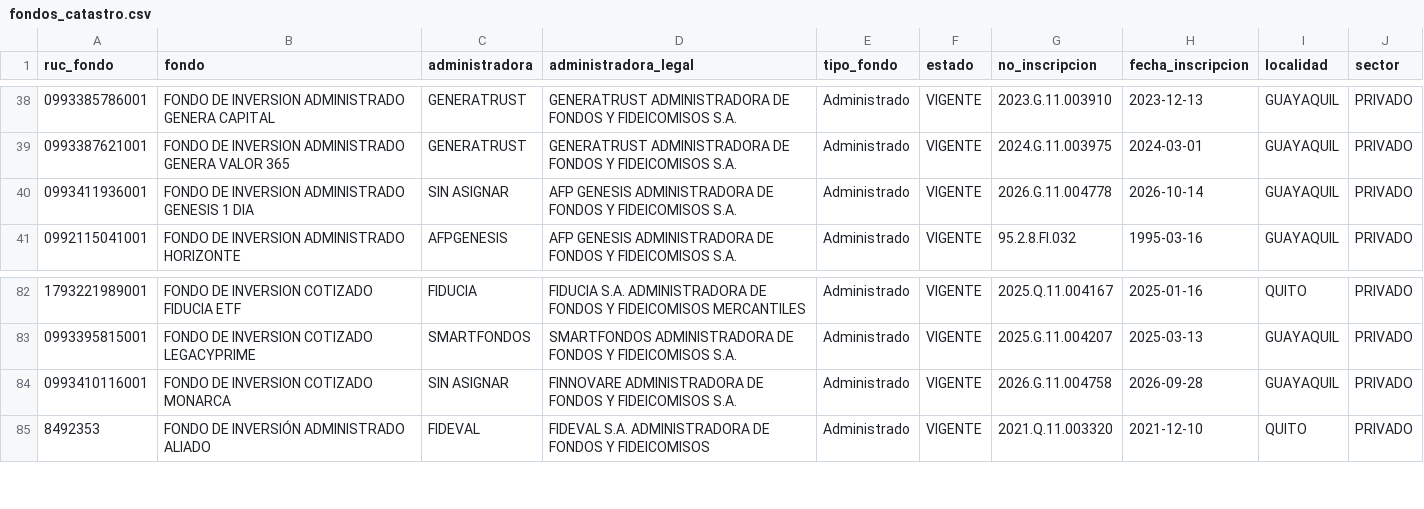
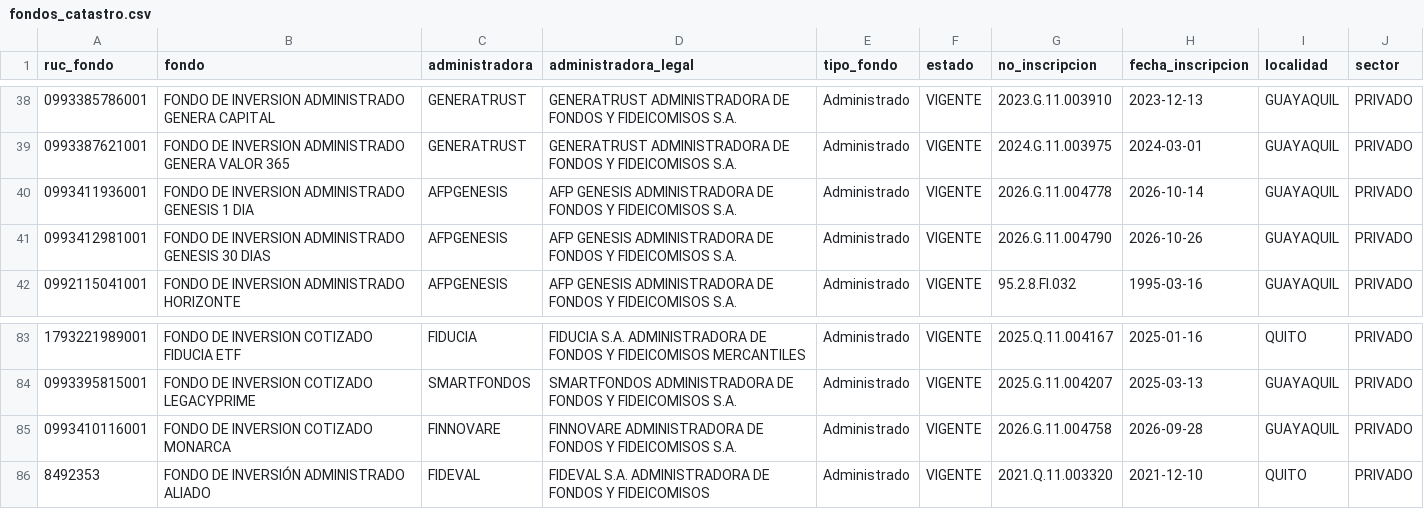
Before and after one commit to educedeno/fondos-scvs, a CSV file: datos/fondos_catastro.csv, drawn as a sheet; only a part is shown, gaps mark what is left out.

```diff
--- a/datos/fondos_catastro.csv
+++ b/datos/fondos_catastro.csv
@@ -39,3 +39,4 @@
 0993387621001,FONDO DE INVERSION ADMINISTRADO GENERA VALOR 365,GENERATRUST,GENERATRUST ADMINISTRADORA DE FONDOS Y FIDEICOMISOS S.A.,Administrado,VIGENTE,2024.G.11.003975,2024-03-01,GUAYAQUIL,PRIVADO
-0993411936001,FONDO DE INVERSION ADMINISTRADO GENESIS 1 DIA,SIN ASIGNAR,AFP GENESIS ADMINISTRADORA DE FONDOS Y FIDEICOMISOS S.A.,Administrado,VIGENTE,2026.G.11.004778,2026-10-14,GUAYAQUIL,PRIVADO
+0993411936001,FONDO DE INVERSION ADMINISTRADO GENESIS 1 DIA,AFPGENESIS,AFP GENESIS ADMINISTRADORA DE FONDOS Y FIDEICOMISOS S.A.,Administrado,VIGENTE,2026.G.11.004778,2026-10-14,GUAYAQUIL,PRIVADO
+0993412981001,FONDO DE INVERSION ADMINISTRADO GENESIS 30 DIAS,AFPGENESIS,AFP GENESIS ADMINISTRADORA DE FONDOS Y FIDEICOMISOS S.A.,Administrado,VIGENTE,2026.G.11.004790,2026-10-26,GUAYAQUIL,PRIVADO
 0992115041001,FONDO DE INVERSION ADMINISTRADO HORIZONTE,AFPGENESIS,AFP GENESIS ADMINISTRADORA DE FONDOS Y FIDEICOMISOS S.A.,Administrado,VIGENTE,95.2.8.FI.032,1995-03-16,GUAYAQUIL,PRIVADO
@@ -83,3 +84,3 @@
 0993395815001,FONDO DE INVERSION COTIZADO LEGACYPRIME,SMARTFONDOS,SMARTFONDOS ADMINISTRADORA DE FONDOS Y FIDEICOMISOS S.A.,Administrado,VIGENTE,2025.G.11.004207,2025-03-13,GUAYAQUIL,PRIVADO
-0993410116001,FONDO DE INVERSION COTIZADO MONARCA,SIN ASIGNAR,FINNOVARE ADMINISTRADORA DE FONDOS Y FIDEICOMISOS S.A.,Administrado,VIGENTE,2026.G.11.004758,2026-09-28,GUAYAQUIL,PRIVADO
+0993410116001,FONDO DE INVERSION COTIZADO MONARCA,FINNOVARE,FINNOVARE ADMINISTRADORA DE FONDOS Y FIDEICOMISOS S.A.,Administrado,VIGENTE,2026.G.11.004758,2026-09-28,GUAYAQUIL,PRIVADO
 8492353,FONDO DE INVERSIÓN ADMINISTRADO ALIADO,FIDEVAL,FIDEVAL S.A. ADMINISTRADORA DE FONDOS Y FIDEICOMISOS,Administrado,VIGENTE,2021.Q.11.003320,2021-12-10,QUITO,PRIVADO
```
Also changed, not shown: config/fondos_administradoras.csv, datos/fondos.csv, 4 other files.
